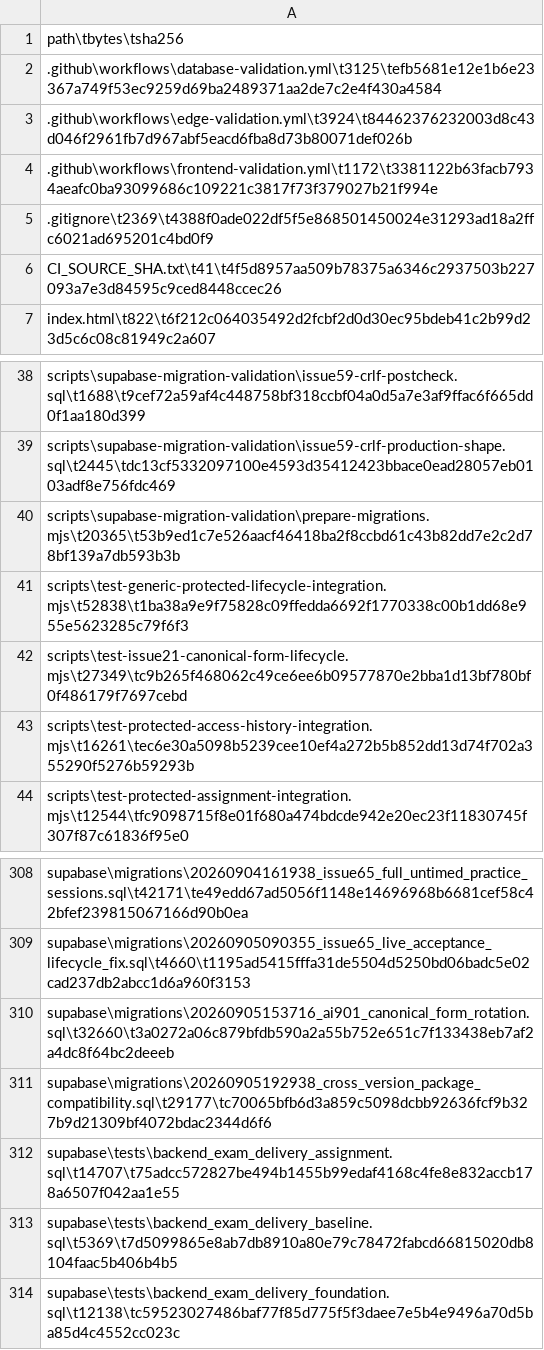
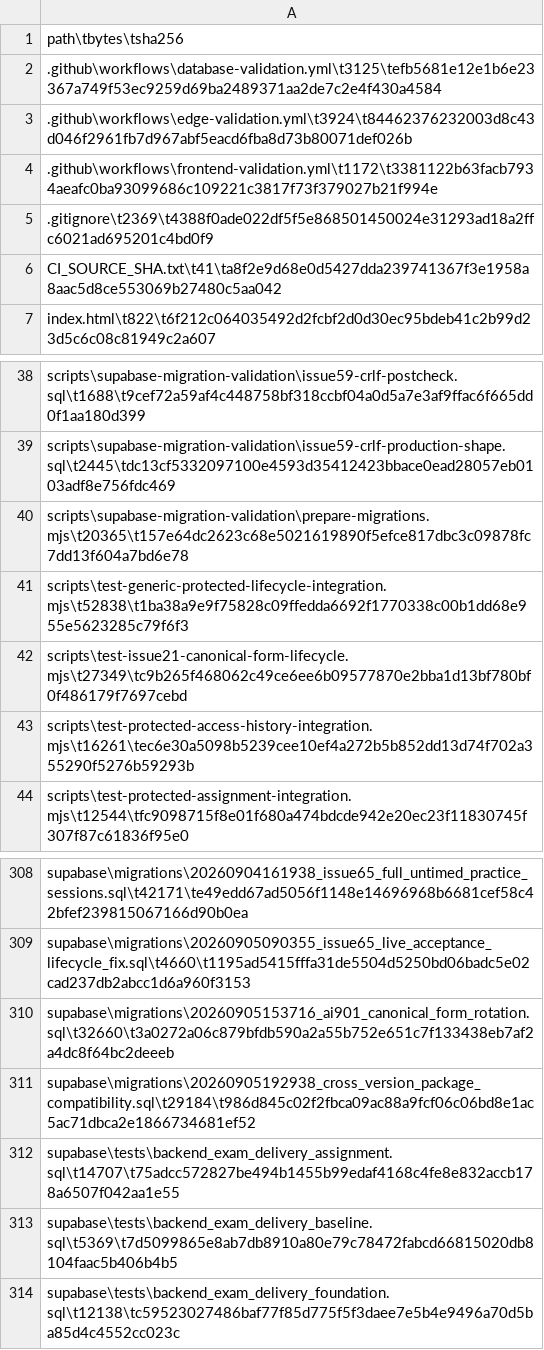
Before and after one commit to SAFFR0NM0NEY/cert-sim-platform-ci-public, a TSV file: CI_EXPORT_MANIFEST.tsv, drawn as a sheet; only a part is shown, gaps mark what is left out.

```diff
--- a/CI_EXPORT_MANIFEST.tsv
+++ b/CI_EXPORT_MANIFEST.tsv
@@ -5,3 +5,3 @@ path\tbytes\tsha256
 .gitignore\t2369\t4388f0ade022df5f5e868501450024e31293ad18a2ffc6021ad695201c4bd0f9
-CI_SOURCE_SHA.txt\t41\t4f5d8957aa509b78375a6346c2937503b227093a7e3d84595c9ced8448ccec26
+CI_SOURCE_SHA.txt\t41\ta8f2e9d68e0d5427dda239741367f3e1958a8aac5d8ce553069b27480c5aa042
 index.html\t822\t6f212c064035492d2fcbf2d0d30ec95bdeb41c2b99d23d5c6c08c81949c2a607
@@ -39,3 +39,3 @@ scripts\supabase-migration-validation\issue59-crlf-postcheck.sql\t1688\t9cef72a5
 scripts\supabase-migration-validation\issue59-crlf-production-shape.sql\t2445\tdc13cf5332097100e4593d35412423bbace0ead28057eb0103adf8e756fdc469
-scripts\supabase-migration-validation\prepare-migrations.mjs\t20365\t53b9ed1c7e526aacf46418ba2f8ccbd61c43b82dd7e2c2d78bf139a7db593b3b
+scripts\supabase-migration-validation\prepare-migrations.mjs\t20365\t157e64dc2623c68e5021619890f5efce817dbc3c09878fc7dd13f604a7bd6e78
 scripts\test-generic-protected-lifecycle-integration.mjs\t52838\t1ba38a9e9f75828c09ffedda6692f1770338c00b1dd68e955e5623285c79f6f3
@@ -310,3 +310,3 @@ supabase\migrations\20260905090355_issue65_live_acceptance_lifecycle_fix.sql\t46
 supabase\migrations\20260905153716_ai901_canonical_form_rotation.sql\t32660\t3a0272a06c879bfdb590a2a55b752e651c7f133438eb7af2a4dc8f64bc2deeeb
-supabase\migrations\20260905192938_cross_version_package_compatibility.sql\t29177\tc70065bfb6d3a859c5098dcbb92636fcf9b327b9d21309bf4072bdac2344d6f6
+supabase\migrations\20260905192938_cross_version_package_compatibility.sql\t29184\t986d845c02f2fbca09ac88a9fcf06c06bd8e1ac5ac71dbca2e1866734681ef52
 supabase\tests\backend_exam_delivery_assignment.sql\t14707\t75adcc572827be494b1455b99edaf4168c4fe8e832accb178a6507f042aa1e55
```
Also changed, not shown: 3 other files.
